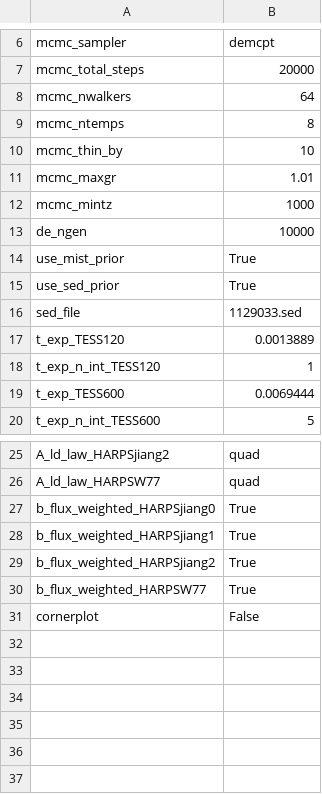
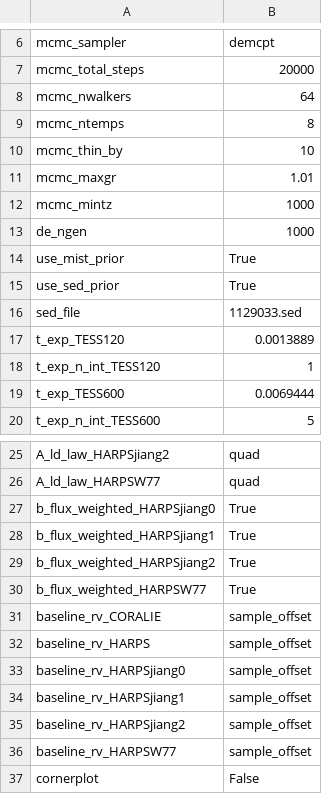
Before and after one commit to wangxianyu7/allesfast, a CSV file: examples/WASP-77/settings.csv, drawn as a sheet; only a part is shown, gaps mark what is left out.

```diff
--- a/examples/WASP-77/settings.csv
+++ b/examples/WASP-77/settings.csv
@@ -12,3 +12,3 @@ mcmc_maxgr,1.01
 mcmc_mintz,1000
-de_ngen,10000
+de_ngen,1000
 use_mist_prior,True
@@ -30,2 +30,8 @@ b_flux_weighted_HARPSjiang2,True
 b_flux_weighted_HARPSW77,True
+baseline_rv_CORALIE,sample_offset
+baseline_rv_HARPS,sample_offset
+baseline_rv_HARPSjiang0,sample_offset
+baseline_rv_HARPSjiang1,sample_offset
+baseline_rv_HARPSjiang2,sample_offset
+baseline_rv_HARPSW77,sample_offset
 cornerplot,False
```
Also changed, not shown: examples/WASP-77/params.csv.
